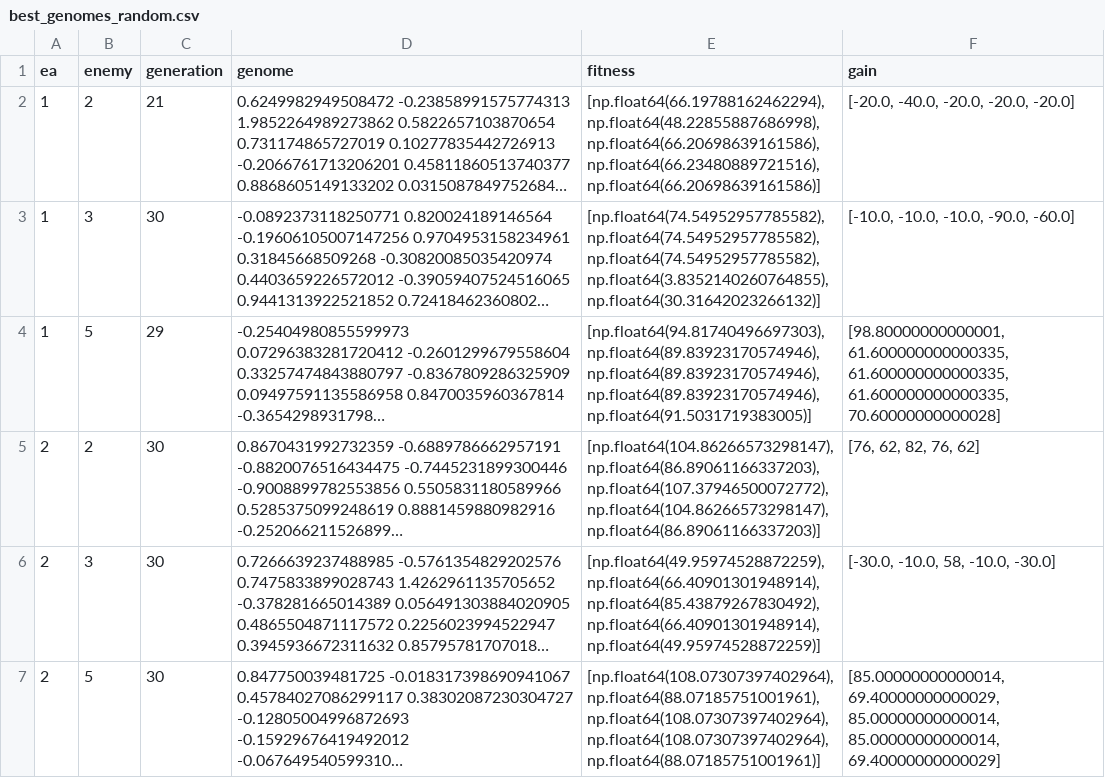
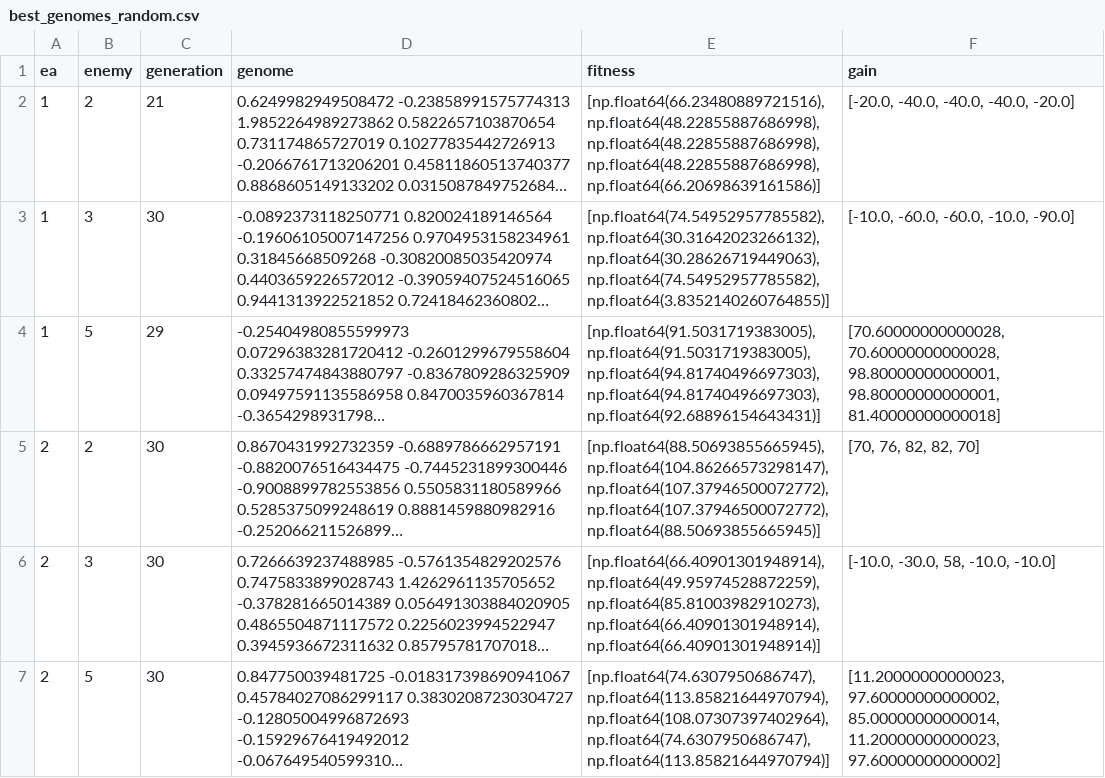
Before and after one commit to nandob7/EC_evoman_g94, a CSV file: runs/best_genomes_random.csv, drawn as a sheet; long unchanged cells end in …; the diff names each change by its address in the sheet, - before the commit and + after, or states it on an @@ line.

Commit message:
best genomes update

```diff
--- a/runs/best_genomes_random.csv
+++ b/runs/best_genomes_random.csv
-E2 (fitness): [np.float64(66.19788162462294), np.float64(48.22855887686998), np.float64(66.20698639161586), np.float64(66.23480889721516), np.float64(66.20698639161586)]
+E2 (fitness): [np.float64(66.23480889721516), np.float64(48.22855887686998), np.float64(48.22855887686998), np.float64(48.22855887686998), np.float64(66.20698639161586)]
-F2 (gain): [-20.0, -40.0, -20.0, -20.0, -20.0]
+F2 (gain): [-20.0, -40.0, -40.0, -40.0, -20.0]
-E3 (fitness): [np.float64(74.54952957785582), np.float64(74.54952957785582), np.float64(74.54952957785582), np.float64(3.8352140260764855), np.float64(30.31642023266132)]
+E3 (fitness): [np.float64(74.54952957785582), np.float64(30.31642023266132), np.float64(30.28626719449063), np.float64(74.54952957785582), np.float64(3.8352140260764855)]
-F3 (gain): [-10.0, -10.0, -10.0, -90.0, -60.0]
+F3 (gain): [-10.0, -60.0, -60.0, -10.0, -90.0]
-E4 (fitness): [np.float64(94.81740496697303), np.float64(89.83923170574946), np.float64(89.83923170574946), np.float64(89.83923170574946), np.float64(91.5031719383005)]
+E4 (fitness): [np.float64(91.5031719383005), np.float64(91.5031719383005), np.float64(94.81740496697303), np.float64(94.81740496697303), np.float64(92.68896154643431)]
-F4 (gain): [98.80000000000001, 61.600000000000335, 61.600000000000335, 61.600000000000335, 70.60000000000028]
+F4 (gain): [70.60000000000028, 70.60000000000028, 98.80000000000001, 98.80000000000001, 81.40000000000018]
-E5 (fitness): [np.float64(104.86266573298147), np.float64(86.89061166337203), np.float64(107.37946500072772), np.float64(104.86266573298147), np.float64(86.89061166337203)]
+E5 (fitness): [np.float64(88.50693855665945), np.float64(104.86266573298147), np.float64(107.37946500072772), np.float64(107.37946500072772), np.float64(88.50693855665945)]
-F5 (gain): [76, 62, 82, 76, 62]
+F5 (gain): [70, 76, 82, 82, 70]
-E6 (fitness): [np.float64(49.95974528872259), np.float64(66.40901301948914), np.float64(85.43879267830492), np.float64(66.40901301948914), np.float64(49.95974528872259)]
+E6 (fitness): [np.float64(66.40901301948914), np.float64(49.95974528872259), np.float64(85.81003982910273), np.float64(66.40901301948914), np.float64(66.40901301948914)]
-F6 (gain): [-30.0, -10.0, 58, -10.0, -30.0]
+F6 (gain): [-10.0, -30.0, 58, -10.0, -10.0]
-E7 (fitness): [np.float64(108.07307397402964), np.float64(88.07185751001961), np.float64(108.07307397402964), np.float64(108.07307397402964), np.float64(88.07185751001961)]
+E7 (fitness): [np.float64(74.6307950686747), np.float64(113.85821644970794), np.float64(108.07307397402964), np.float64(74.6307950686747), np.float64(113.85821644970794)]
-F7 (gain): [85.00000000000014, 69.40000000000029, 85.00000000000014, 85.00000000000014, 69.40000000000029]
+F7 (gain): [11.20000000000023, 97.60000000000002, 85.00000000000014, 11.20000000000023, 97.60000000000002]
```
Also changed, not shown: 8 other files.
